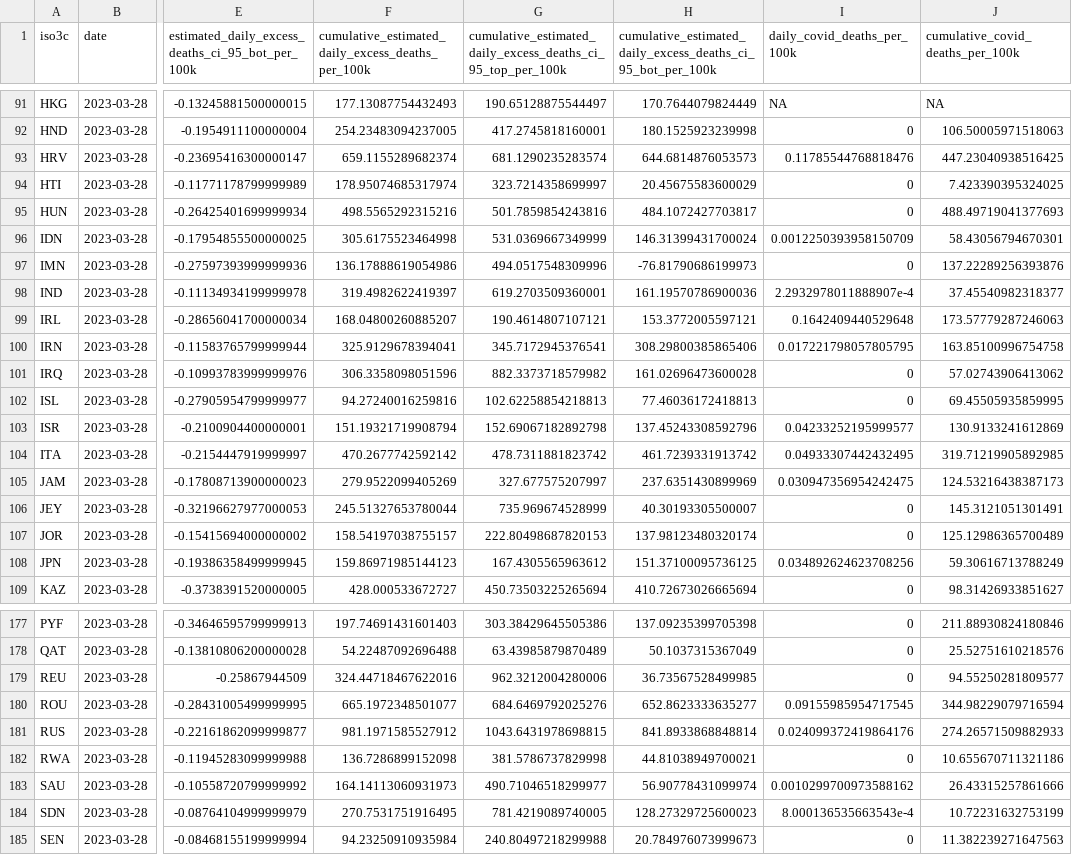
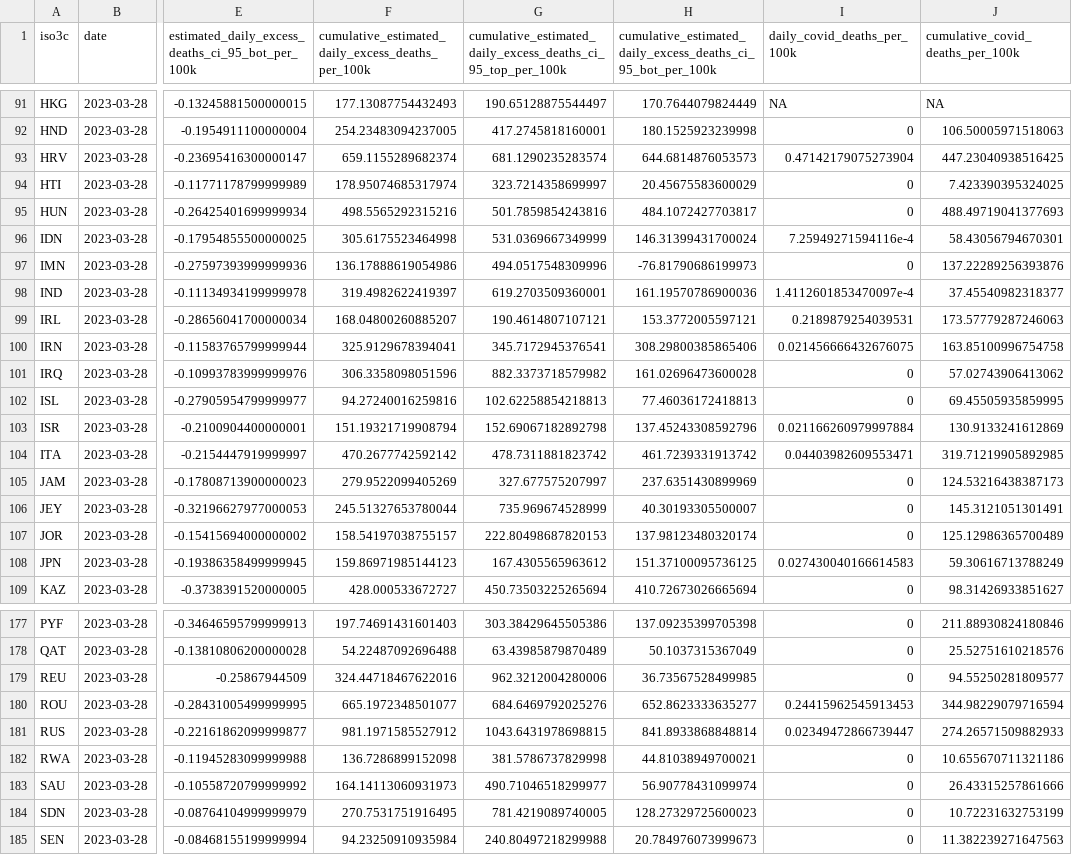
Before and after one commit to PaulMainwood/covid-19-the-economist-global-excess-deaths-model, a CSV file: output-data/output-for-interactive/main_map.csv, drawn as a sheet; only a part is shown, gaps mark what is left out; the diff covers the shown part only; the diff names each change by its address in the sheet, - before the commit and + after, or states it on an @@ line.

```diff
--- a/output-data/output-for-interactive/main_map.csv
+++ b/output-data/output-for-interactive/main_map.csv
-I93 (daily_covid_deaths_per_100k): 0.11785544768818476
+I93 (daily_covid_deaths_per_100k): 0.47142179075273904
-I96 (daily_covid_deaths_per_100k): 0.0012250393958150709
+I96 (daily_covid_deaths_per_100k): 7.25949271594116e-4
-I98 (daily_covid_deaths_per_100k): 2.2932978011888907e-4
+I98 (daily_covid_deaths_per_100k): 1.4112601853470097e-4
-I99 (daily_covid_deaths_per_100k): 0.1642409440529648
+I99 (daily_covid_deaths_per_100k): 0.2189879254039531
-I100 (daily_covid_deaths_per_100k): 0.017221798057805795
+I100 (daily_covid_deaths_per_100k): 0.021456666432676075
-I103 (daily_covid_deaths_per_100k): 0.04233252195999577
+I103 (daily_covid_deaths_per_100k): 0.021166260979997884
-I104 (daily_covid_deaths_per_100k): 0.04933307442432495
+I104 (daily_covid_deaths_per_100k): 0.04403982609553471
-I105 (daily_covid_deaths_per_100k): 0.030947356954242475
+I105 (daily_covid_deaths_per_100k): 0
-I108 (daily_covid_deaths_per_100k): 0.034892624623708256
+I108 (daily_covid_deaths_per_100k): 0.027430040166614583
-I180 (daily_covid_deaths_per_100k): 0.09155985954717545
+I180 (daily_covid_deaths_per_100k): 0.24415962545913453
-I181 (daily_covid_deaths_per_100k): 0.024099372419864176
+I181 (daily_covid_deaths_per_100k): 0.02349472866739447
-I183 (daily_covid_deaths_per_100k): 0.0010299700973588162
+I183 (daily_covid_deaths_per_100k): 0
-I184 (daily_covid_deaths_per_100k): 8.000136535663543e-4
+I184 (daily_covid_deaths_per_100k): 0
```
Also changed, not shown: 54 edited cells elsewhere in this file, output-data/output-for-interactive/regions_line_chart_cumulative.csv, output-data/output-for-interactive/regions_line_chart_per_100k_cumulative.csv, 15 other files.
